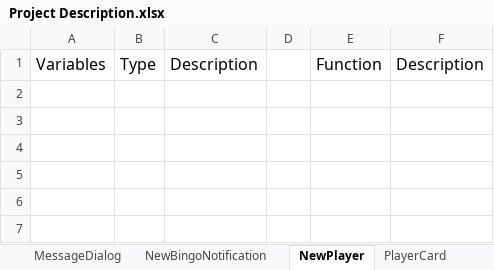
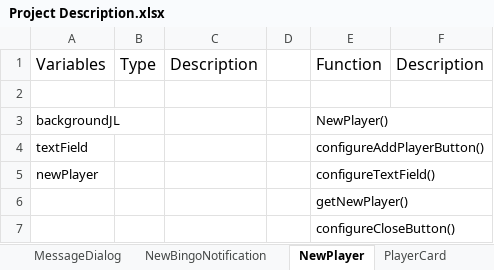
Before and after one commit to Elinor78/Bingo, an Excel workbook: Specification/Project Description.xlsx, sheet NewPlayer, drawn as a sheet; values as stored, in another font and other column widths than the file's, no borders; the diff names each change by its address in the sheet, - before the commit and + after, or states it on an @@ line.

```diff
--- a/Specification/Project Description.xlsx (sheet NewPlayer)
+++ b/Specification/Project Description.xlsx (sheet NewPlayer)
+row 2: (empty)
+row 3: backgroundJL |  |  |  | NewPlayer()
+row 4: textField |  |  |  | configureAddPlayerButton()
+row 5: newPlayer |  |  |  | configureTextField()
+row 6:  |  |  |  | getNewPlayer()
+row 7:  |  |  |  | configureCloseButton()
```
Also changed, not shown: sheet Shop, sheet PlayerCard, sheet MessageDialog, sheet NewBingoNotification, sheet StatusWindow, sheet MasterCard, 1 more sheet, other sheet tabs.
